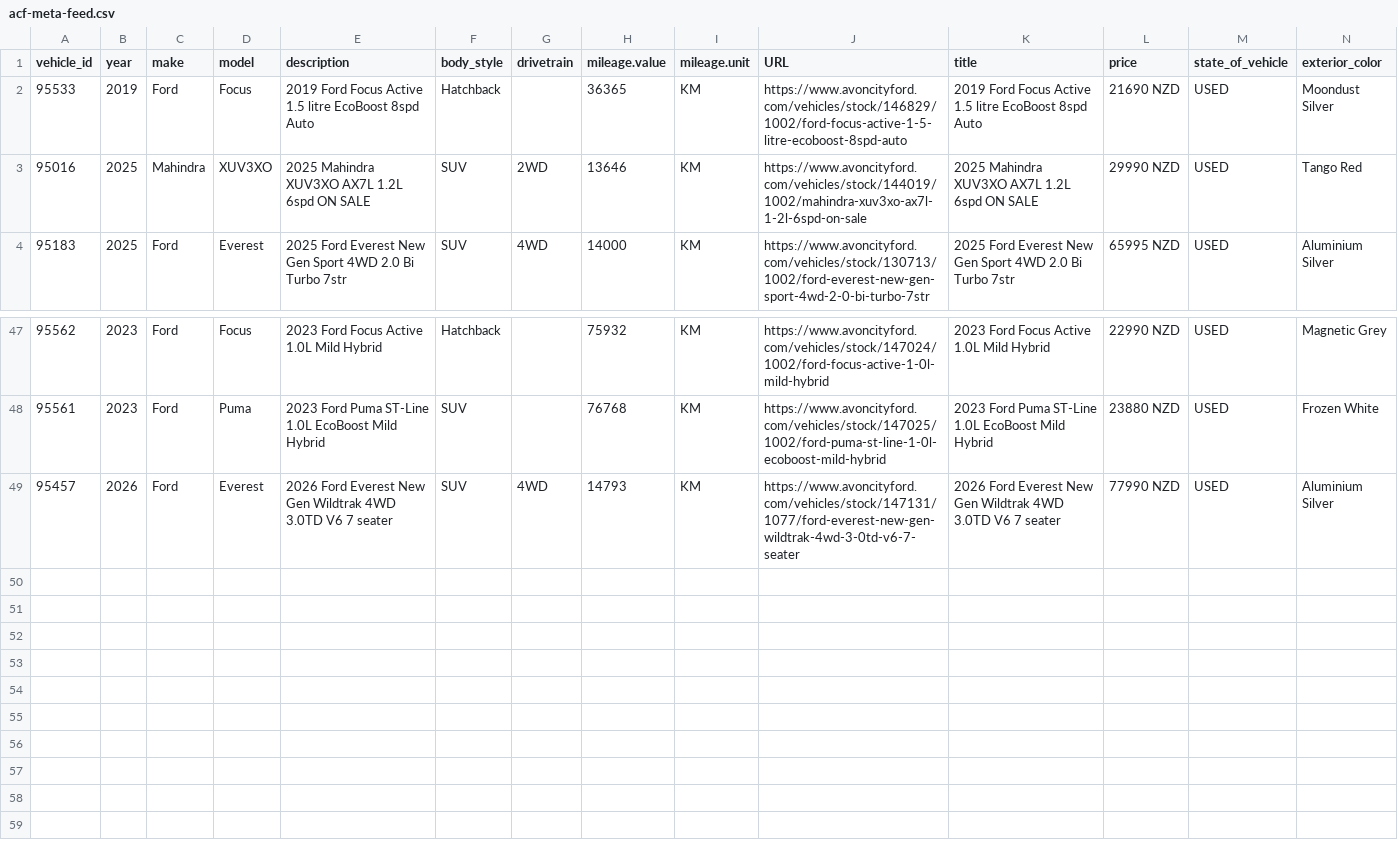
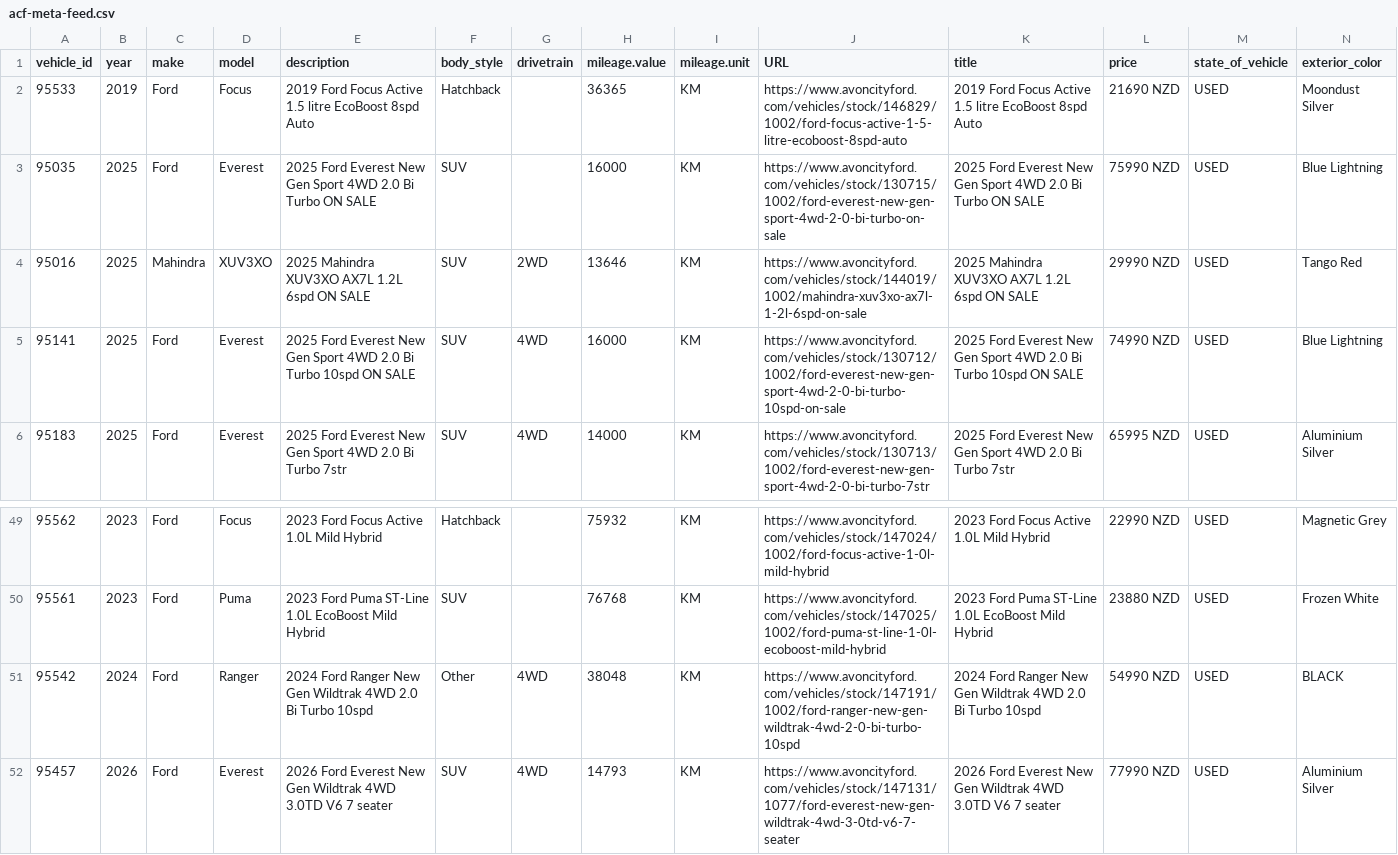
Before and after one commit to AshAcf/acf-meta-feed, a CSV file: public/acf-meta-feed.csv, drawn as a sheet; only a part is shown, gaps mark what is left out; rows hold the shown columns only; the diff names each change by its address in the sheet, - before the commit and + after, or states it on an @@ line.

Commit message:
Update corrected vehicle feed

```diff
--- a/public/acf-meta-feed.csv
+++ b/public/acf-meta-feed.csv
+row 3: 95035 | 2025 | Ford | Everest | 2025 Ford Everest New Gen Sport 4WD 2.0 Bi Turbo ON SALE | SUV |  | 16000 | KM | https://www.avoncityford.com/vehicles/stock/130715/1002/ford-everest-new-gen-sport-4wd-2-0-bi-turbo-on-sale | 2025 Ford Everest New Gen Sport 4WD 2.0 Bi Turbo ON SALE | 75990 NZD | USED | Blue Lightning
+row 5: 95141 | 2025 | Ford | Everest | 2025 Ford Everest New Gen Sport 4WD 2.0 Bi Turbo 10spd ON SALE | SUV | 4WD | 16000 | KM | https://www.avoncityford.com/vehicles/stock/130712/1002/ford-everest-new-gen-sport-4wd-2-0-bi-turbo-10spd-on-sale | 2025 Ford Everest New Gen Sport 4WD 2.0 Bi Turbo 10spd ON SALE | 74990 NZD | USED | Blue Lightning
+row 51: 95542 | 2024 | Ford | Ranger | 2024 Ford Ranger New Gen Wildtrak 4WD 2.0 Bi Turbo 10spd | Other | 4WD | 38048 | KM | https://www.avoncityford.com/vehicles/stock/147191/1002/ford-ranger-new-gen-wildtrak-4wd-2-0-bi-turbo-10spd | 2024 Ford Ranger New Gen Wildtrak 4WD 2.0 Bi Turbo 10spd | 54990 NZD | USED | BLACK
```
Also changed, not shown: public/rangiora-meta-feed.csv, 4 other files.
